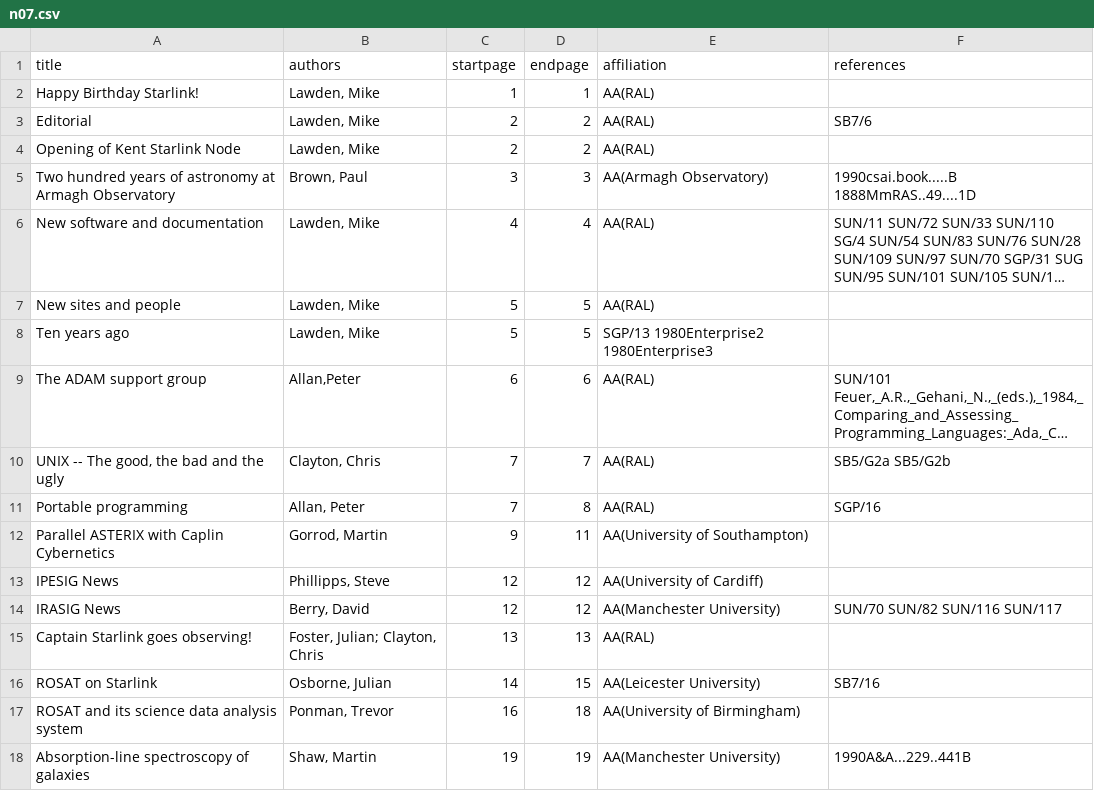
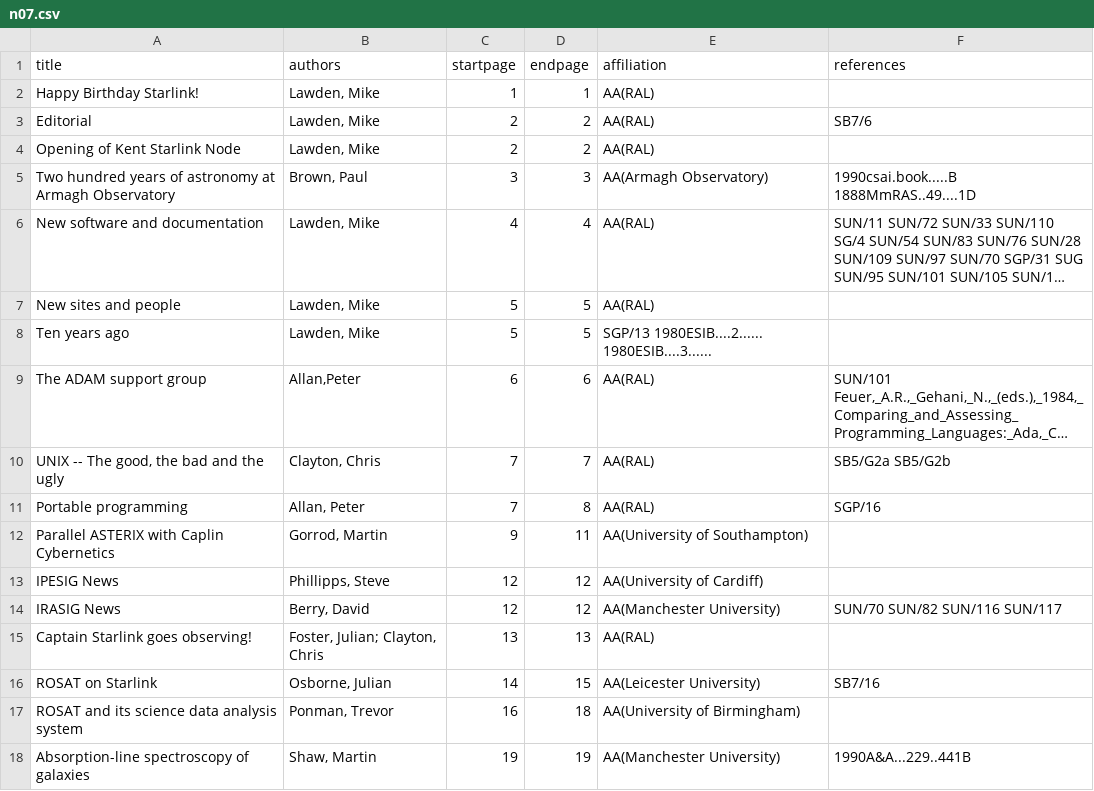
Before and after one commit to Starlink/adspubs, a CSV file: Bulletins/07/n07.csv, drawn as a sheet; long unchanged cells end in …; the diff names each change by its address in the sheet, - before the commit and + after, or states it on an @@ line.

```diff
--- a/Bulletins/07/n07.csv
+++ b/Bulletins/07/n07.csv
-E8 (affiliation): SGP/13 1980Enterprise2 1980Enterprise3
+E8 (affiliation): SGP/13 1980ESIB....2...... 1980ESIB....3......
```
Also changed, not shown: Bulletins/06/n06.csv, Bulletins/08/n08.csv, 2 other files.
